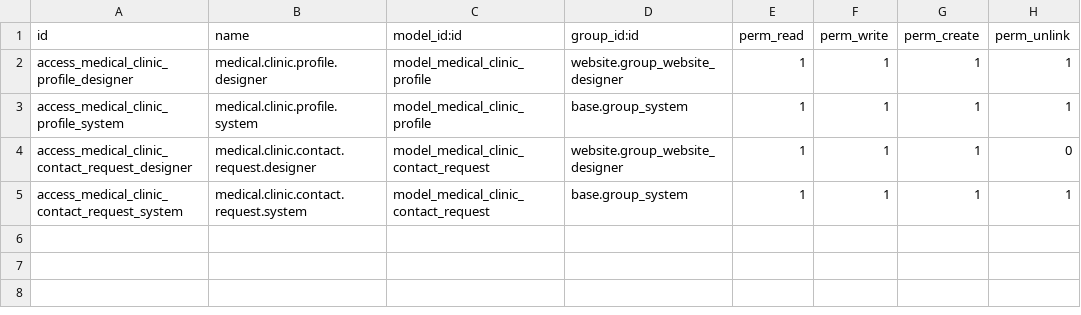
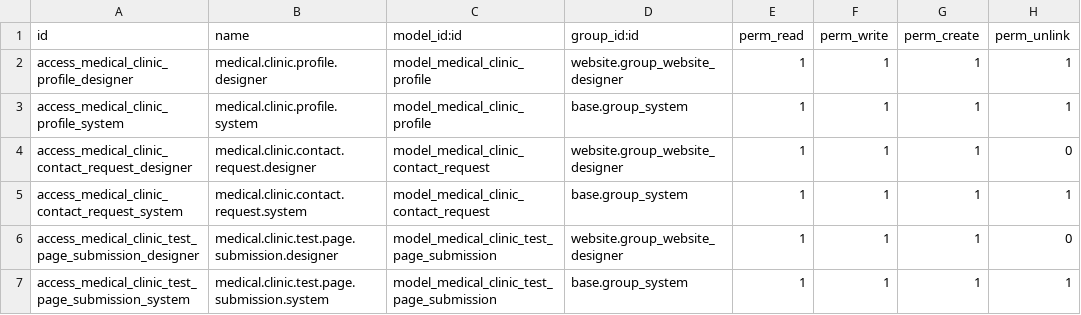
Before and after one commit to MdHafizurRahman99/seaford-clinic-19, a CSV file: custom_addons/theme_medical_clinic_east/security/ir.model.access.csv, drawn as a sheet; the diff names each change by its address in the sheet, - before the commit and + after, or states it on an @@ line.

Commit message:
feat(theme_medical_clinic_east): add test page submission functionality with backend views and signature handling

```diff
--- a/custom_addons/theme_medical_clinic_east/security/ir.model.access.csv
+++ b/custom_addons/theme_medical_clinic_east/security/ir.model.access.csv
+row 6: access_medical_clinic_test_page_submission_designer | medical.clinic.test.page.submission.designer | model_medical_clinic_test_page_submission | website.group_website_designer | 1 | 1 | 1 | 0
+row 7: access_medical_clinic_test_page_submission_system | medical.clinic.test.page.submission.system | model_medical_clinic_test_page_submission | base.group_system | 1 | 1 | 1 | 1
```
Also changed, not shown: 9 other files.
